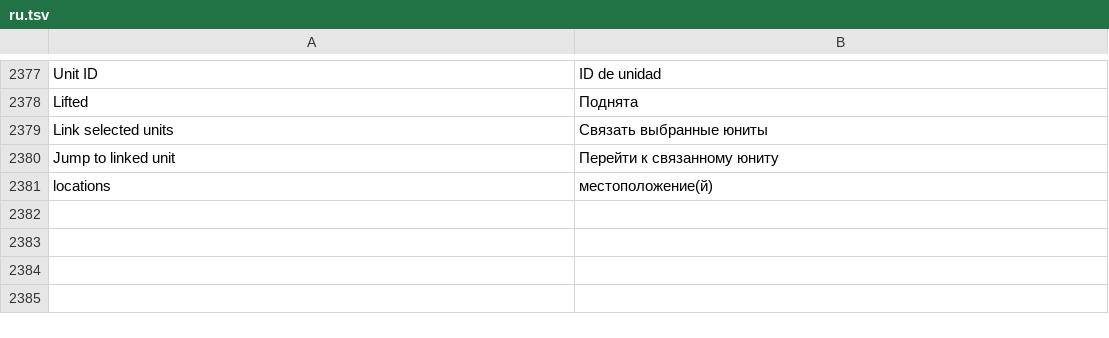
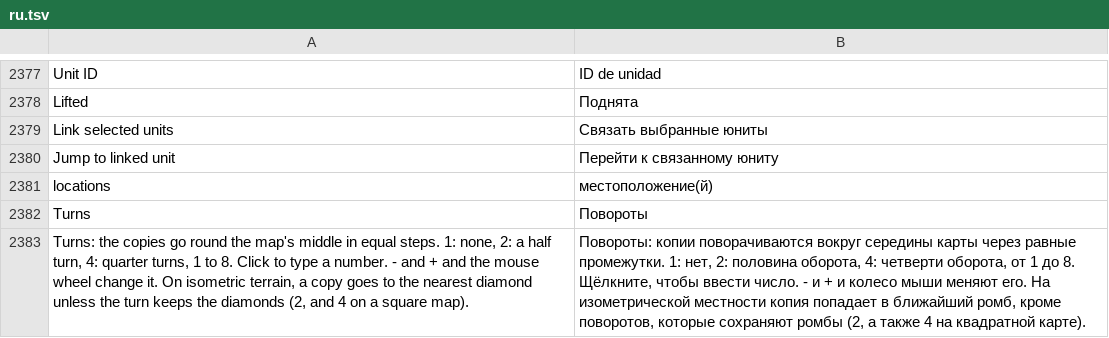
Before and after one commit to stardraft-editor/stardraft, a TSV file: apps/editor/res/lang/ru.tsv, drawn as a sheet; only a part is shown, gaps mark what is left out; the diff names each change by its address in the sheet, - before the commit and + after, or states it on an @@ line.

Commit message:
Turns: a number of positions instead of the half and quarter turn buttons
The mirror row's two turn buttons (a half turn, quarter turns) are one Turns number, 1 to 8, in a row under the mirrors:
1 is no turn, 2 a half turn, 4 quarter turns, 3 a third of a turn, and so on. The copies go round the map's middle in
equal steps, each taken from the point itself; with a mirror, the mirrored copies join the group (at most 32 places).
A layer placed by pixel position (units, doodads, sprites, locations) turns in the map's proportions: a true turn on a
square map; on another map the copies that would fall outside the map are left out. On isometric terrain a copy goes
to the nearest diamond unless the turn keeps the diamonds (2, and 4 on a square map); the field's tooltip says so. The
number is kept per mode, as the mirrors are. Editor::setTurns and turns (editor_test "turns" checks the copies).
Snapshot map-terrain-turns.

Discord feedback #111

```diff
--- a/apps/editor/res/lang/ru.tsv
+++ b/apps/editor/res/lang/ru.tsv
+row 2382: Turns | Повороты
+row 2383: Turns: the copies go round the map's middle in equal steps. 1: none, 2: a half turn, 4: quarter turns, 1 to 8. Click to type a number. - and + and the mouse wheel change it. On isometric terrain, a copy goes to the nearest diamond unless the turn keeps the diamonds (2, and 4 on a square map). | Повороты: копии поворачиваются вокруг середины карты через равные промежутки. 1: нет, 2: половина оборота, 4: четверти оборота, от 1 до 8. Щёлкните, чтобы ввести число. - и + и колесо мыши меняют его. На изометрической местности копия попадает в ближайший ромб, кроме поворотов, которые сохраняют ромбы (2, а также 4 на квадратной карте).
```
Also changed, not shown: apps/editor/res/lang/es.tsv, apps/editor/res/lang/ko.tsv, 14 other files.
